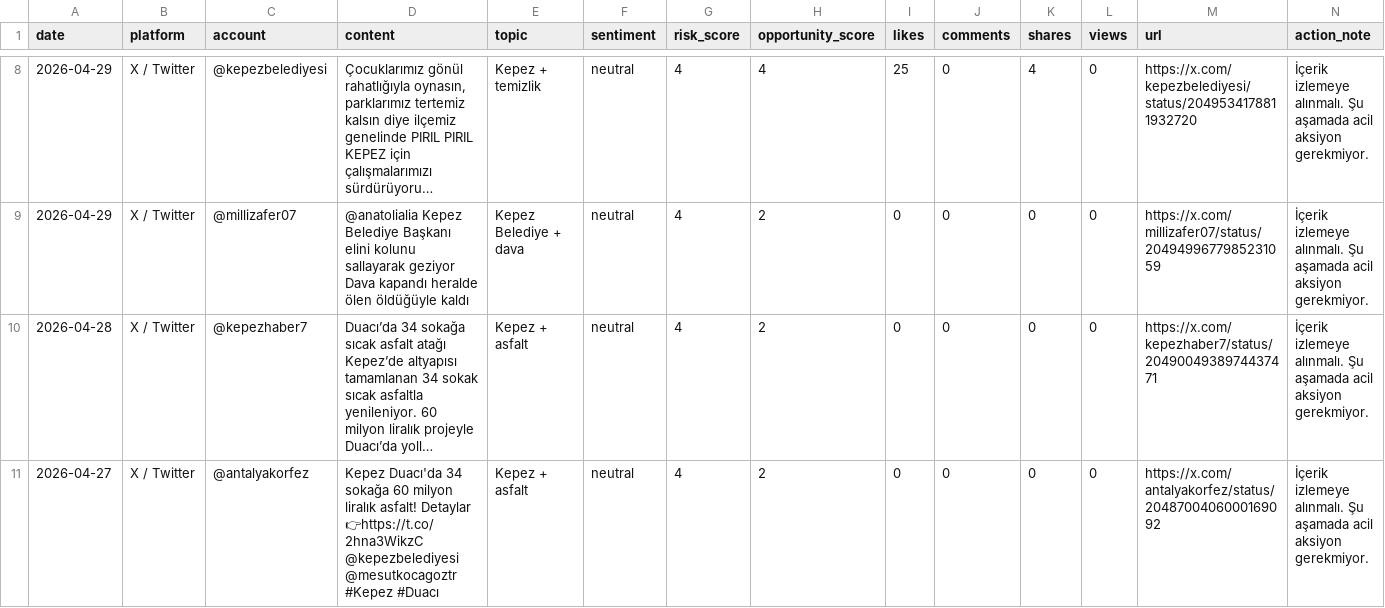
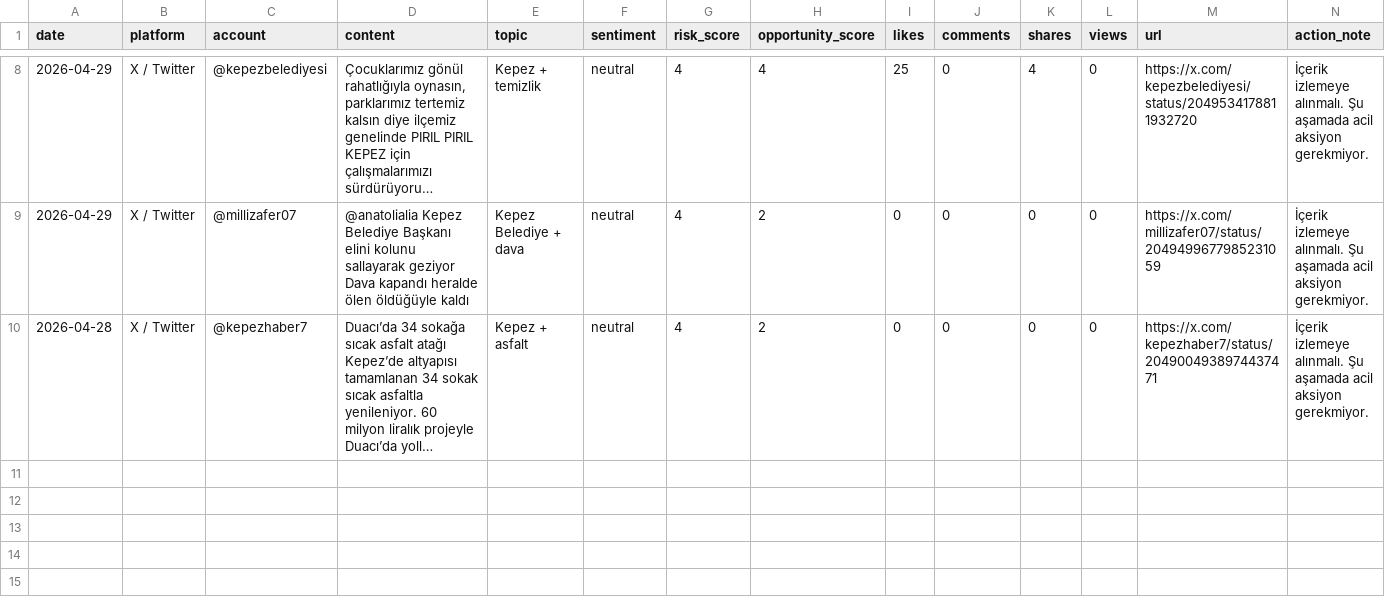
Before and after one commit to korayarhan/dijital-antalya-nabzi, a CSV file: data/auto_social/social_auto.csv, drawn as a sheet; only a part is shown, gaps mark what is left out; long unchanged cells end in …; rows hold the shown columns only; the diff names each change by its address in the sheet, - before the commit and + after, or states it on an @@ line.

```diff
--- a/data/auto_social/social_auto.csv
+++ b/data/auto_social/social_auto.csv
-row 11: 2026-04-27 | X / Twitter | @antalyakorfez | Kepez Duacı'da 34 sokağa 60 milyon liralık asfalt! Detaylar 👉https://t.co/2hna3WikzC @kepezbelediyesi @mesutkocagoztr #Kepez #Duacı | Kepez + asfalt | neutral | 4 | 2 | 0 | 0 | 0 | 0 | https://x.com/antalyakorfez/status/2048700406000169092 | İçerik izlemeye alınmalı. Şu aşamada acil aksiyon gerekmiyor.
```
Also changed, not shown: data/alerts/alert_log.csv, data/auto_social/president_x_posts.csv, 3 other files.
